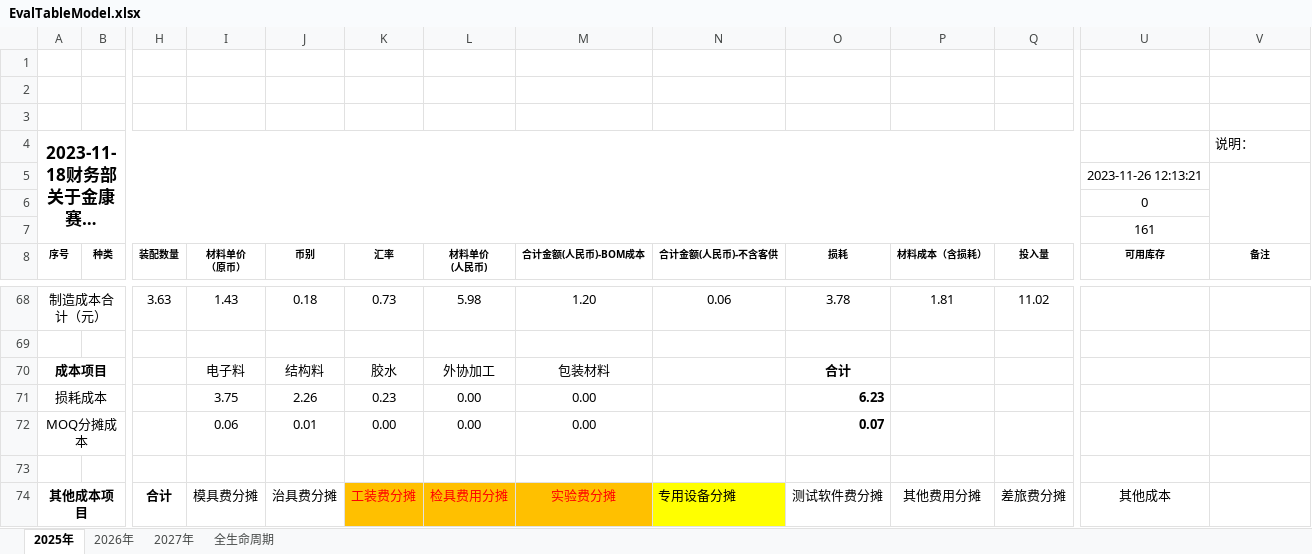
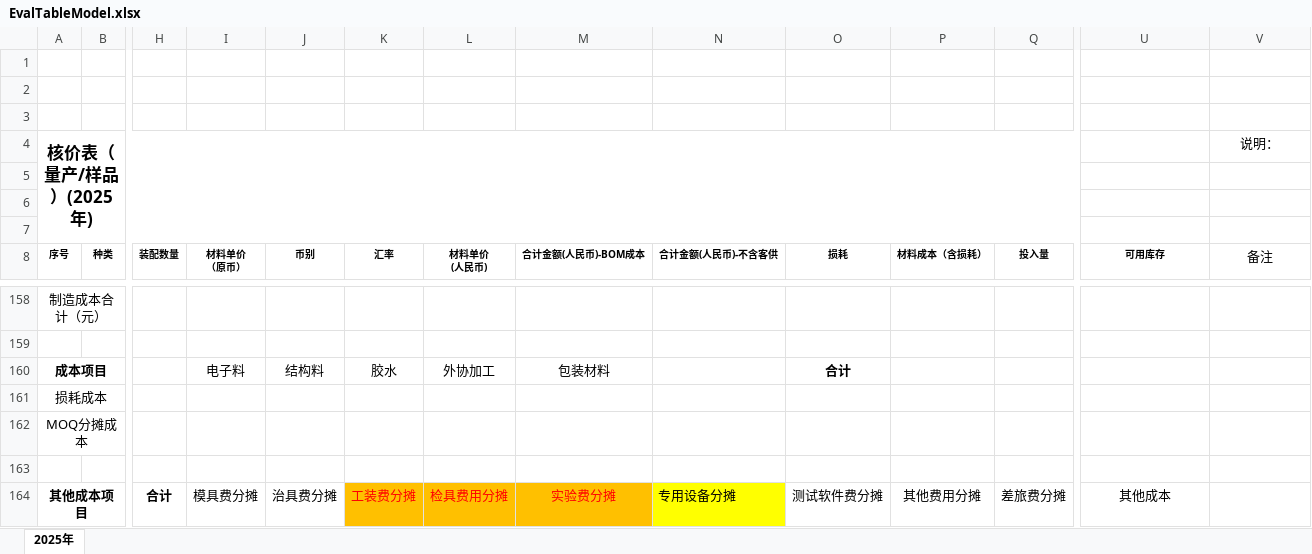
Before and after one commit to sunnysmartlead/finance_back, an Excel workbook: aspnet-core/src/Finance.Web.Host/wwwroot/Excel/EvalTableModel.xlsx, sheet 2025年, drawn as a sheet; only a part is shown, gaps mark what is left out; long unchanged cells end in …; values as stored, in another font and other column widths than the file's, no borders; charts and pictures not drawn; removed rows and columns are numbered as before the commit, all else as after; the diff covers the shown part only; the diff names each change by its address in the sheet, - before the commit and + after, or states it on an @@ line.

```diff
--- a/aspnet-core/src/Finance.Web.Host/wwwroot/Excel/EvalTableModel.xlsx (sheet 2025年)
+++ b/aspnet-core/src/Finance.Web.Host/wwwroot/Excel/EvalTableModel.xlsx (sheet 2025年)
-sheet tab: 2026年
-sheet tab: 2027年
-sheet tab: 全生命周期
@@ column A renumbered in row 4 @@
-V4 alignment: left
+V4 alignment: center
-U5: 2023-11-26 12:13:21
+U5: (empty)
-V5:V7 merged
-U6: 0
+U6: (empty)
-U7: 161
+U7: (empty)
-V8 bold: on
+V8 bold: off, text size: larger
-H158: 3.63
+H158: (empty)
-I158: 1.43
+I158: (empty)
-J158: 0.18
+J158: (empty)
-K158: 0.73
+K158: (empty)
-L158: 5.98
+L158: (empty)
-M158: 1.20
+M158: (empty)
-N158: 0.06
+N158: (empty)
-O158: 3.78
+O158: (empty)
-P158: 1.81
+P158: (empty)
-Q158: 11.02
+Q158: (empty)
-I161: 3.75
+I161: (empty)
-J161: 2.26
+J161: (empty)
-K161: 0.23
+K161: (empty)
-L161:L162: 0.00
+L161:L162: (empty)
-M161:M162: 0.00
+M161:M162: (empty)
-O161: 6.23
+O161: (empty)
-I162: 0.06
+I162: (empty)
-J162: 0.01
+J162: (empty)
-K162: 0.00
+K162: (empty)
-O162: 0.07
+O162: (empty)
```
Also changed, not shown: other rows of this sheet, charts or pictures.
